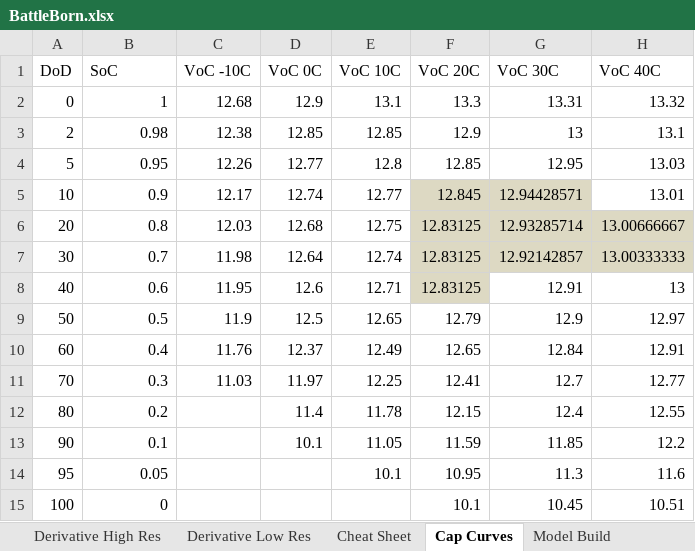
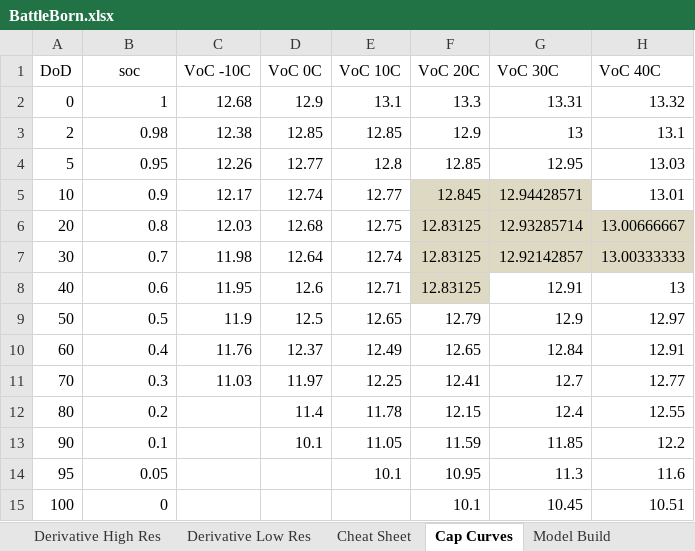
Before and after one commit to davegutz/myStateOfCharge, an Excel workbook: SOC_Photon/Battery State/BattleBorn.xlsx, sheet Cap Curves, drawn as a sheet; only a part is shown; values as stored, in another font and other column widths than the file's, no borders; charts and pictures not drawn; the diff names each change by its address in the sheet, - before the commit and + after, or states it on an @@ line.

```diff
--- a/SOC_Photon/Battery State/BattleBorn.xlsx (sheet Cap Curves)
+++ b/SOC_Photon/Battery State/BattleBorn.xlsx (sheet Cap Curves)
-B1: SoC
+B1: soc
-B1 alignment: left
+B1 alignment: center
```
Also changed, not shown: charts or pictures, 4 other files.
